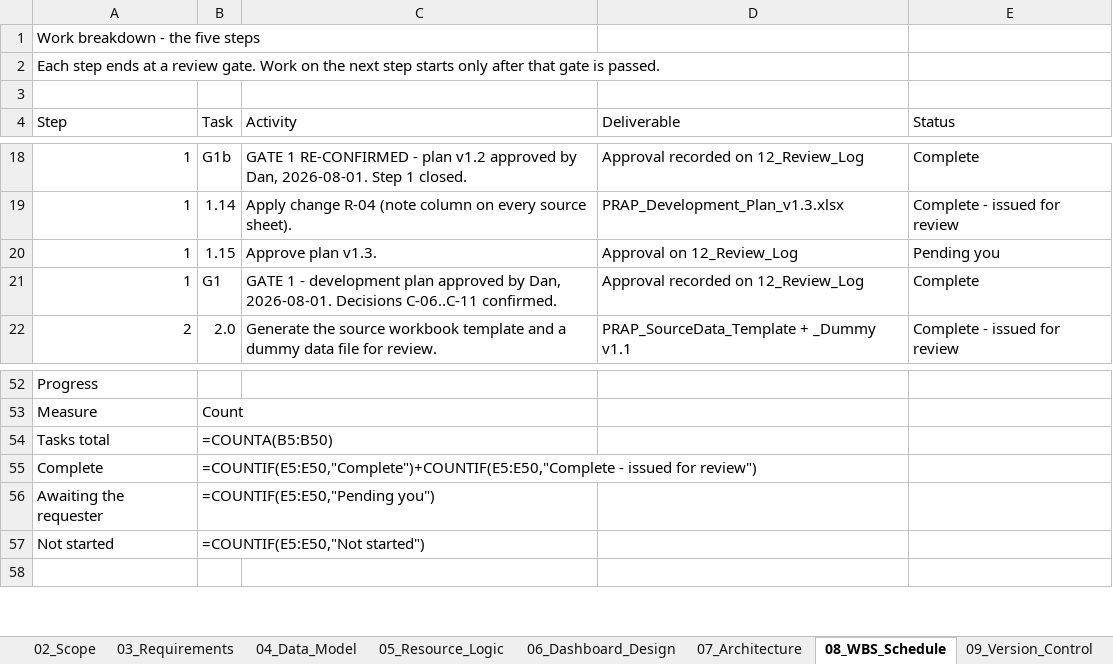
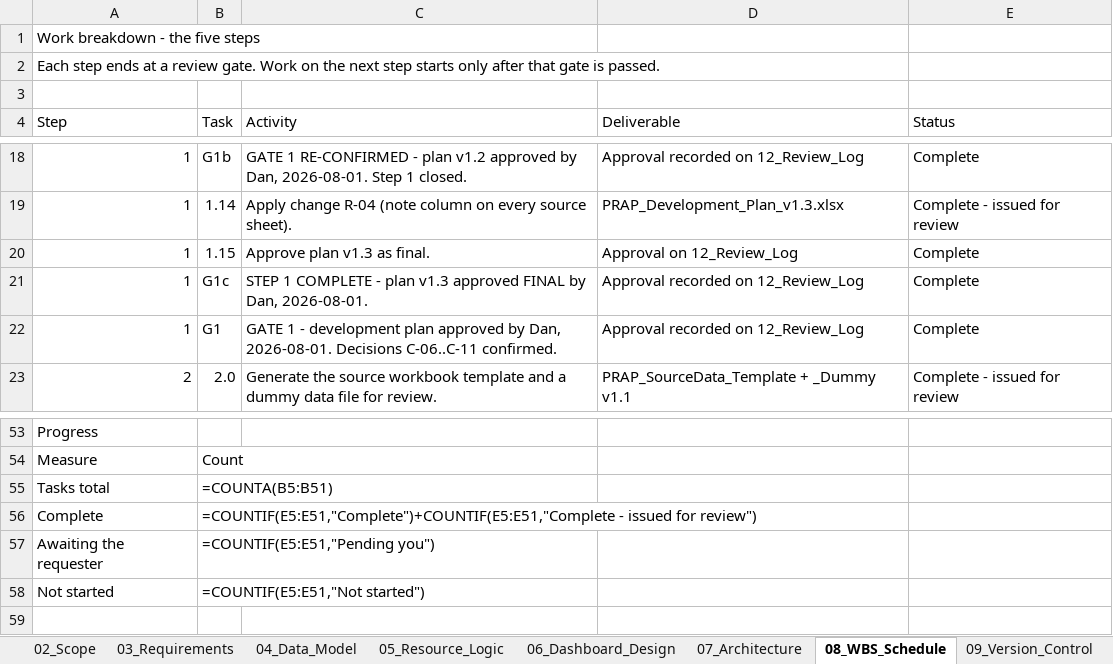
Before and after one commit to Dan5050-now/project1, an Excel workbook: docs/PRAP_Development_Plan_v1.3.xlsx, sheet 08_WBS_Schedule, drawn as a sheet; only a part is shown, gaps mark what is left out; values as stored, in another font and other column widths than the file's, no cell formats; formulas without a stored value are shown as written; addresses are those after the commit; the diff names each change by its address in the sheet, - before the commit and + after, or states it on an @@ line.

```diff
--- a/docs/PRAP_Development_Plan_v1.3.xlsx (sheet 08_WBS_Schedule)
+++ b/docs/PRAP_Development_Plan_v1.3.xlsx (sheet 08_WBS_Schedule)
-C20 (Activity): Approve plan v1.3.
+C20 (Activity): Approve plan v1.3 as final.
-E20 (Status): Pending you
+E20 (Status): Complete
+row 21: 1 | G1c | STEP 1 COMPLETE - plan v1.3 approved FINAL by Dan, 2026-08-01. | Approval recorded on 12_Review_Log | Complete
-B55 (Task): =COUNTA(B5:B50)
+B55 (Task): =COUNTA(B5:B51)
-B56 (Task): =COUNTIF(E5:E50,"Complete")+COUNTIF(E5:E50,"Complete - issued…
+B56 (Task): =COUNTIF(E5:E51,"Complete")+COUNTIF(E5:E51,"Complete - issued…
-B57 (Task): =COUNTIF(E5:E50,"Pending you")
+B57 (Task): =COUNTIF(E5:E51,"Pending you")
-B58 (Task): =COUNTIF(E5:E50,"Not started")
+B58 (Task): =COUNTIF(E5:E51,"Not started")
```
Also changed, not shown: sheet 00_Cover, sheet 12_Review_Log, sheet 01_Version_History, sheet 09_Version_Control, sheet 11_Open_Questions, cell formats, docs/PRAP_Programming_Specification_v0.2.xlsx, 3 other files.
